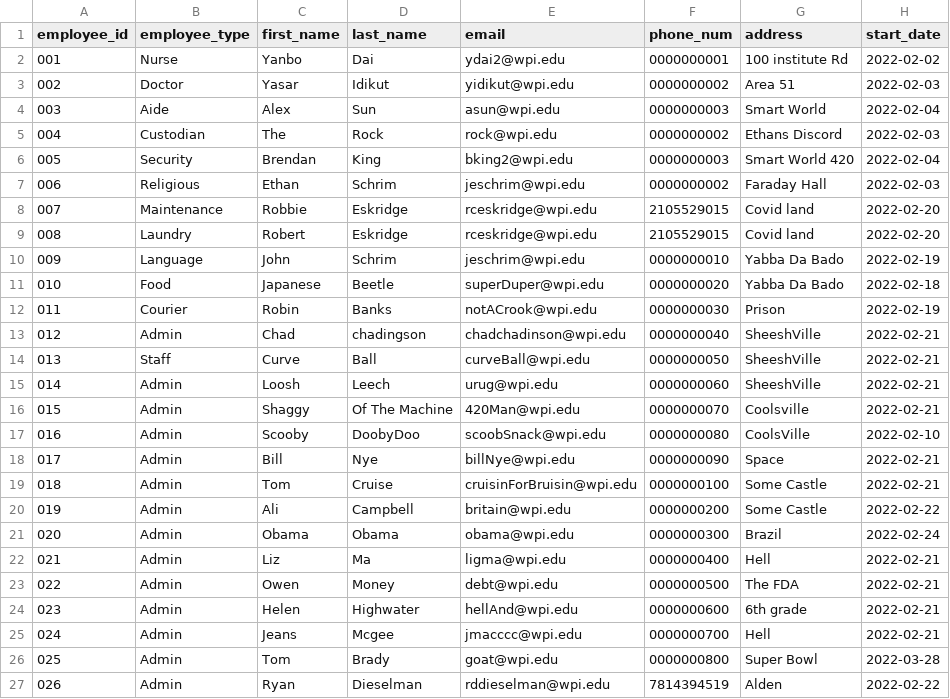
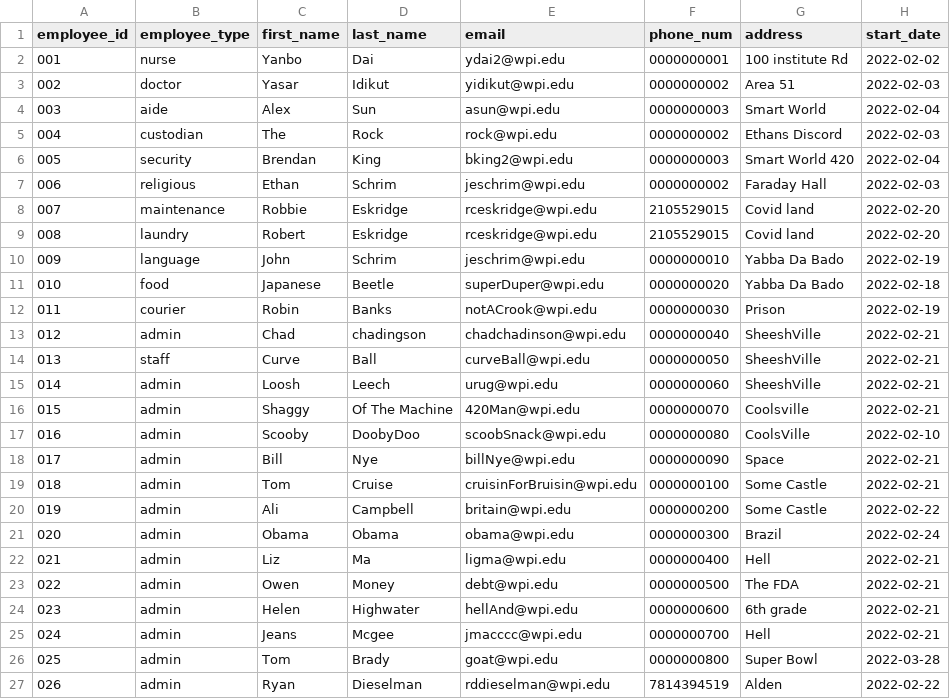
Before and after one commit to Bumble-The-Abominable-Snowman/CS3733-C22-Team-A-Application, a CSV file: src/main/resources/edu/wpi/cs3733/c22/teamA/db/CSVs/Employee.CSV, drawn as a sheet.

```diff
--- a/src/main/resources/edu/wpi/cs3733/c22/teamA/db/CSVs/Employee.CSV
+++ b/src/main/resources/edu/wpi/cs3733/c22/teamA/db/CSVs/Employee.CSV
@@ -1,27 +1,27 @@
 employee_id, employee_type, first_name, last_name, email, phone_num, address, start_date
-001,Nurse,Yanbo,Dai,ydai2@wpi.edu,0000000001,100 institute Rd,2022-02-02
-002,Doctor,Yasar,Idikut,yidikut@wpi.edu,0000000002,Area 51,2022-02-03
-003, Aide, Alex, Sun, asun@wpi.edu, 0000000003, Smart World,2022-02-04
-004,Custodian,The,Rock,rock@wpi.edu,0000000002,Ethans Discord,2022-02-03
-005, Security, Brendan, King, bking2@wpi.edu, 0000000003, Smart World 420,2022-02-04
-006,Religious,Ethan,Schrim,jeschrim@wpi.edu,0000000002,Faraday Hall,2022-02-03
-007,Maintenance,Robbie,Eskridge,rceskridge@wpi.edu,2105529015,Covid land,2022-02-20
-008,Laundry,Robert,Eskridge,rceskridge@wpi.edu,2105529015,Covid land,2022-02-20
-009,Language,John,Schrim,jeschrim@wpi.edu,0000000010,Yabba Da Bado,2022-02-19
-010,Food,Japanese,Beetle,superDuper@wpi.edu,0000000020,Yabba Da Bado,2022-02-18
-011,Courier,Robin,Banks,notACrook@wpi.edu,0000000030,Prison,2022-02-19
-012,Admin,Chad,chadingson,chadchadinson@wpi.edu,0000000040,SheeshVille,2022-02-21
-013,Staff,Curve,Ball,curveBall@wpi.edu,0000000050,SheeshVille,2022-02-21
-014,Admin,Loosh,Leech,urug@wpi.edu,0000000060,SheeshVille,2022-02-21
-015,Admin,Shaggy,Of The Machine,420Man@wpi.edu,0000000070,Coolsville,2022-02-21
-016,Admin,Scooby,DoobyDoo,scoobSnack@wpi.edu,0000000080,CoolsVille,2022-02-10
-017,Admin,Bill,Nye,billNye@wpi.edu,0000000090,Space,2022-02-21
-018,Admin,Tom,Cruise,cruisinForBruisin@wpi.edu,0000000100,Some Castle,2022-02-21
-019,Admin,Ali,Campbell,britain@wpi.edu,0000000200,Some Castle,2022-02-22
-020,Admin,Obama,Obama,obama@wpi.edu,0000000300,Brazil,2022-02-24
-021,Admin,Liz,Ma,ligma@wpi.edu,0000000400,Hell,2022-02-21
-022,Admin,Owen,Money,debt@wpi.edu,0000000500,The FDA,2022-02-21
-023,Admin,Helen,Highwater,hellAnd@wpi.edu,0000000600,6th grade,2022-02-21
-024,Admin,Jeans,Mcgee,jmacccc@wpi.edu,0000000700,Hell,2022-02-21
-025,Admin,Tom,Brady,goat@wpi.edu,0000000800,Super Bowl,2022-03-28
-026,Admin,Ryan,Dieselman,rddieselman@wpi.edu,7814394519,Alden,2022-02-22
+001,nurse,Yanbo,Dai,ydai2@wpi.edu,0000000001,100 institute Rd,2022-02-02
+002,doctor,Yasar,Idikut,yidikut@wpi.edu,0000000002,Area 51,2022-02-03
+003, aide, Alex, Sun, asun@wpi.edu, 0000000003, Smart World,2022-02-04
+004,custodian,The,Rock,rock@wpi.edu,0000000002,Ethans Discord,2022-02-03
+005, security, Brendan, King, bking2@wpi.edu, 0000000003, Smart World 420,2022-02-04
+006,religious,Ethan,Schrim,jeschrim@wpi.edu,0000000002,Faraday Hall,2022-02-03
+007,maintenance,Robbie,Eskridge,rceskridge@wpi.edu,2105529015,Covid land,2022-02-20
+008,laundry,Robert,Eskridge,rceskridge@wpi.edu,2105529015,Covid land,2022-02-20
+009,language,John,Schrim,jeschrim@wpi.edu,0000000010,Yabba Da Bado,2022-02-19
+010,food,Japanese,Beetle,superDuper@wpi.edu,0000000020,Yabba Da Bado,2022-02-18
+011,courier,Robin,Banks,notACrook@wpi.edu,0000000030,Prison,2022-02-19
+012,admin,Chad,chadingson,chadchadinson@wpi.edu,0000000040,SheeshVille,2022-02-21
+013,staff,Curve,Ball,curveBall@wpi.edu,0000000050,SheeshVille,2022-02-21
+014,admin,Loosh,Leech,urug@wpi.edu,0000000060,SheeshVille,2022-02-21
+015,admin,Shaggy,Of The Machine,420Man@wpi.edu,0000000070,Coolsville,2022-02-21
+016,admin,Scooby,DoobyDoo,scoobSnack@wpi.edu,0000000080,CoolsVille,2022-02-10
+017,admin,Bill,Nye,billNye@wpi.edu,0000000090,Space,2022-02-21
+018,admin,Tom,Cruise,cruisinForBruisin@wpi.edu,0000000100,Some Castle,2022-02-21
+019,admin,Ali,Campbell,britain@wpi.edu,0000000200,Some Castle,2022-02-22
+020,admin,Obama,Obama,obama@wpi.edu,0000000300,Brazil,2022-02-24
+021,admin,Liz,Ma,ligma@wpi.edu,0000000400,Hell,2022-02-21
+022,admin,Owen,Money,debt@wpi.edu,0000000500,The FDA,2022-02-21
+023,admin,Helen,Highwater,hellAnd@wpi.edu,0000000600,6th grade,2022-02-21
+024,admin,Jeans,Mcgee,jmacccc@wpi.edu,0000000700,Hell,2022-02-21
+025,admin,Tom,Brady,goat@wpi.edu,0000000800,Super Bowl,2022-03-28
+026,admin,Ryan,Dieselman,rddieselman@wpi.edu,7814394519,Alden,2022-02-22
```
Also changed, not shown: src/main/resources/edu/wpi/cs3733/c22/teamA/db/CSVs/TowerLocations.csv, 18 other files.
